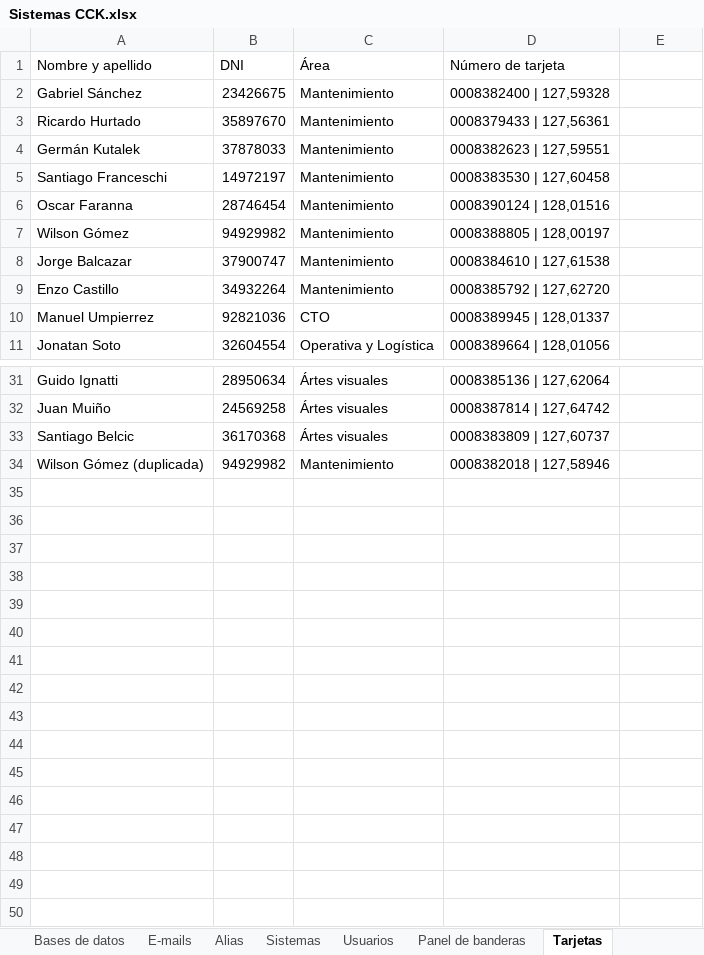
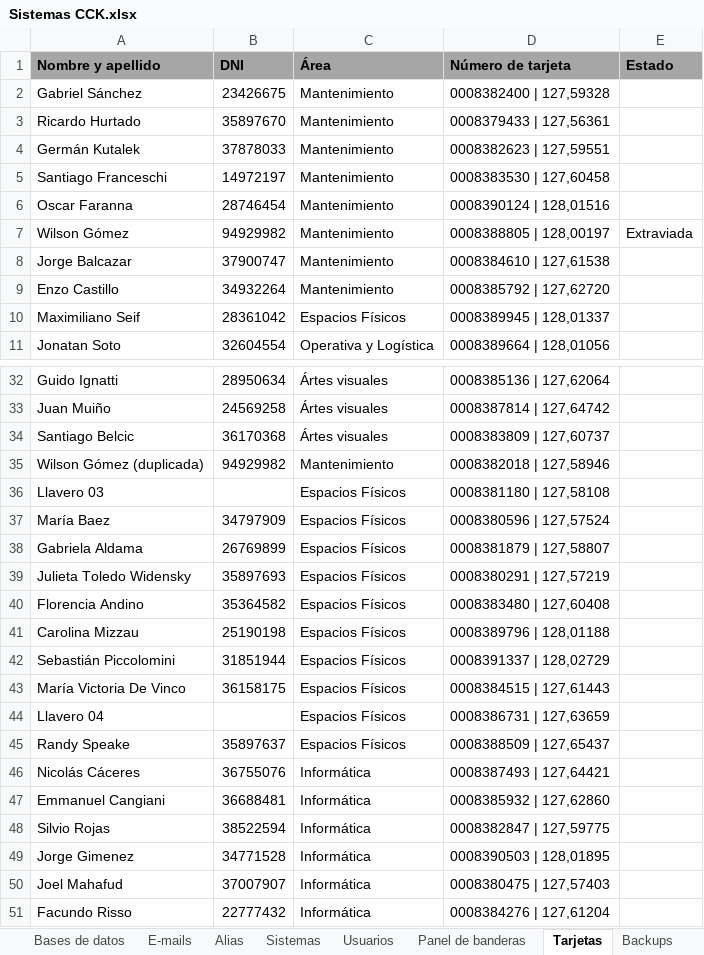
Before and after one commit to jsrxar/dge, an Excel workbook: 3-tecnologia/3-proyecto/Sistemas CCK.xlsx, sheet Tarjetas, drawn as a sheet; only a part is shown, gaps mark what is left out; values as stored, in another font and other column widths than the file's, no borders; removed rows and columns are numbered as before the commit, all else as after; the diff covers the shown part only; the diff names each change by its address in the sheet, - before the commit and + after, or states it on an @@ line.

```diff
--- a/3-tecnologia/3-proyecto/Sistemas CCK.xlsx (sheet Tarjetas)
+++ b/3-tecnologia/3-proyecto/Sistemas CCK.xlsx (sheet Tarjetas)
+sheet tab: Backups
-A1:E1 fill: none
+A1:E1 fill: #A6A6A6
-A1:D1 bold: off
+A1:D1 bold: on
-E1: (empty)
+E1: Estado
-E7 (Estado): (empty)
+E7 (Estado): Extraviada
-row 10: Manuel Umpierrez | 92821036 | CTO | 0008389945 | 128,01337
+row 10: Maximiliano Seif | 28361042 | Espacios Físicos | 0008389945 | 128,01337
+row 36: Llavero 03 |  | Espacios Físicos | 0008381180 | 127,58108
+row 37: María Baez | 34797909 | Espacios Físicos | 0008380596 | 127,57524
+row 38: Gabriela Aldama | 26769899 | Espacios Físicos | 0008381879 | 127,58807
+row 39: Julieta Toledo Widensky | 35897693 | Espacios Físicos | 0008380291 | 127,57219
+row 40: Florencia Andino | 35364582 | Espacios Físicos | 0008383480 | 127,60408
+row 41: Carolina Mizzau | 25190198 | Espacios Físicos | 0008389796 | 128,01188
+row 42: Sebastián Piccolomini | 31851944 | Espacios Físicos | 0008391337 | 128,02729
+row 43: María Victoria De Vinco | 36158175 | Espacios Físicos | 0008384515 | 127,61443
+row 44: Llavero 04 |  | Espacios Físicos | 0008386731 | 127,63659
+row 45: Randy Speake | 35897637 | Espacios Físicos | 0008388509 | 127,65437
+row 46: Nicolás Cáceres | 36755076 | Informática | 0008387493 | 127,64421
+row 47: Emmanuel Cangiani | 36688481 | Informática | 0008385932 | 127,62860
+row 48: Silvio Rojas | 38522594 | Informática | 0008382847 | 127,59775
+row 49: Jorge Gimenez | 34771528 | Informática | 0008390503 | 128,01895
+row 50: Joel Mahafud | 37007907 | Informática | 0008380475 | 127,57403
+row 51: Facundo Risso | 22777432 | Informática | 0008384276 | 127,61204
```
Also changed, not shown: 1 added row and 4 edited cells elsewhere in this sheet, sheet Sistemas, sheet Bases de datos, sheet Panel de banderas.
